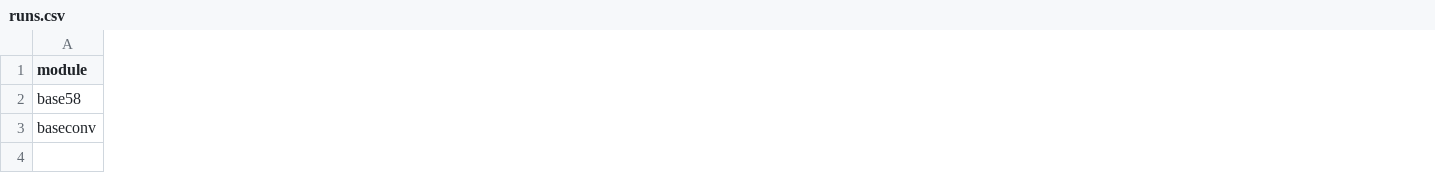
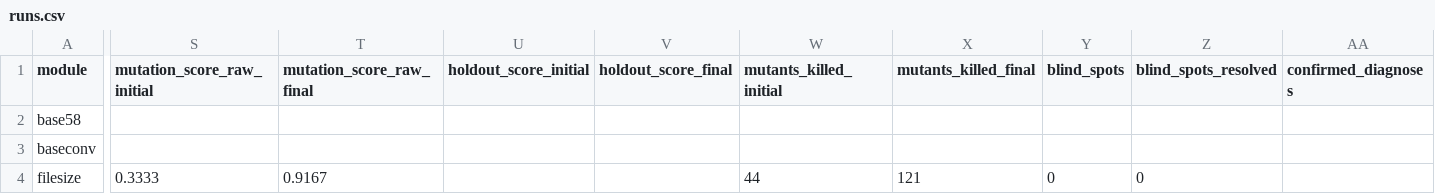
Before and after one commit to SreeramRajesh638/TestForge, a CSV file: results/benchmark_groq/runs.csv, drawn as a sheet; only a part is shown, gaps mark what is left out; rows hold the shown columns only; the diff covers the shown part only; the diff names each change by its address in the sheet, - before the commit and + after, or states it on an @@ line.

```diff
--- a/results/benchmark_groq/runs.csv
+++ b/results/benchmark_groq/runs.csv
+column S (mutation_score_raw_initial), empty
+column T (mutation_score_raw_final), empty
+column U (holdout_score_initial), empty
+column V (holdout_score_final), empty
+column W (mutants_killed_initial), empty
+column X (mutants_killed_final), empty
+column Y (blind_spots), empty
+column Z (blind_spots_resolved), empty
+column AA (confirmed_diagnoses), empty
+row 4: filesize | 0.3333 | 0.9167 |  |  | 44 | 121 | 0 | 0
```
Also changed, not shown: 3 added columns and 6 edited cells elsewhere in this file, results/benchmark_groq/iterations.csv.
